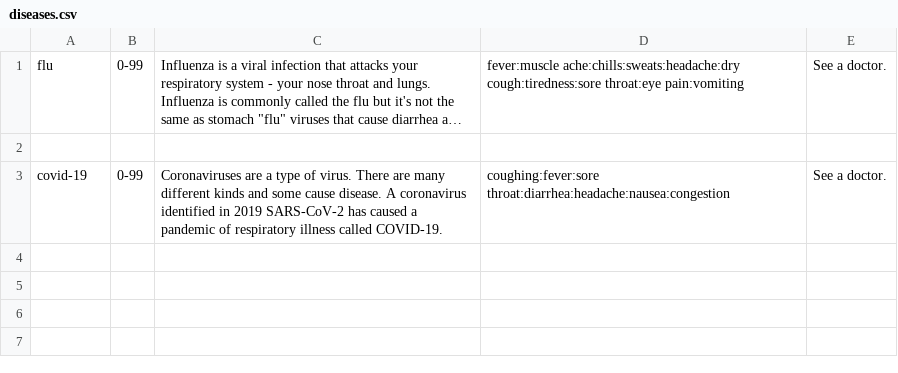
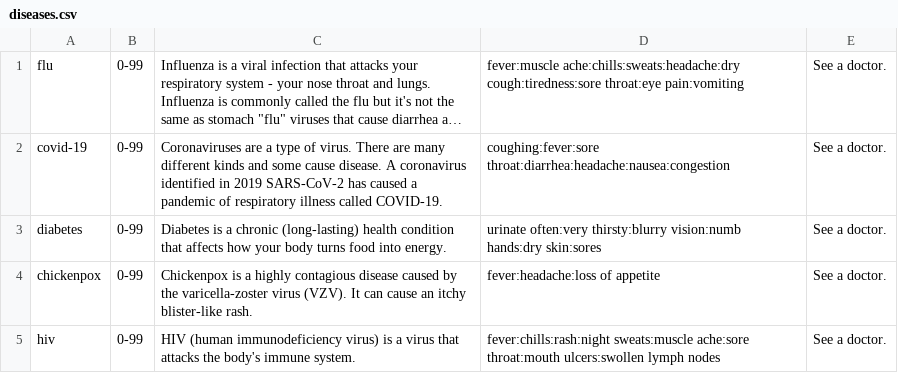
Before and after one commit to BlackHulk663/comp3220-assignment3, a CSV file: diseases.csv, drawn as a sheet; long unchanged cells end in …; removed rows and columns are numbered as before the commit, all else as after; the diff names each change by its address in the sheet, - before the commit and + after, or states it on an @@ line.

```diff
--- a/diseases.csv
+++ b/diseases.csv
-row 2: (empty)
+row 3: diabetes | 0-99 | Diabetes is a chronic (long-lasting) health condition that affects how your body turns food into energy. | urinate often:very thirsty:blurry vision:numb hands:dry skin:sores | See a doctor.
+row 4: chickenpox | 0-99 | Chickenpox is a highly contagious disease caused by the varicella-zoster virus (VZV). It can cause an itchy blister-like rash. | fever:headache:loss of appetite | See a doctor.
+row 5: hiv | 0-99 | HIV (human immunodeficiency virus) is a virus that attacks the body's immune system. | fever:chills:rash:night sweats:muscle ache:sore throat:mouth ulcers:swollen lymph nodes | See a doctor.
```
Also changed, not shown: symptoms.csv, 2 other files.
